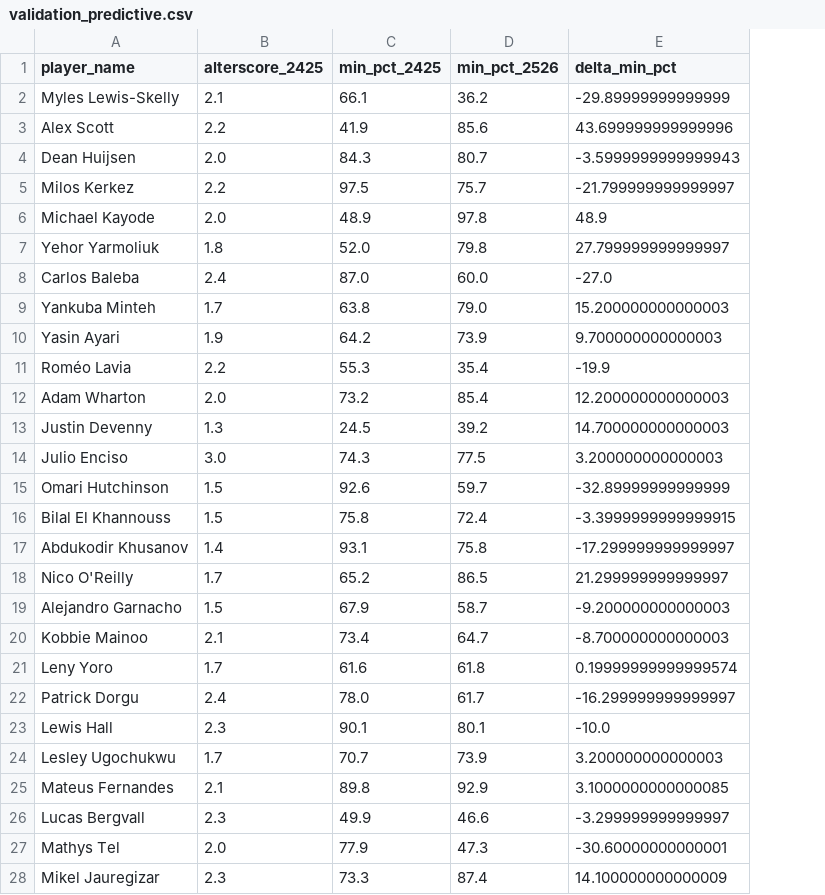
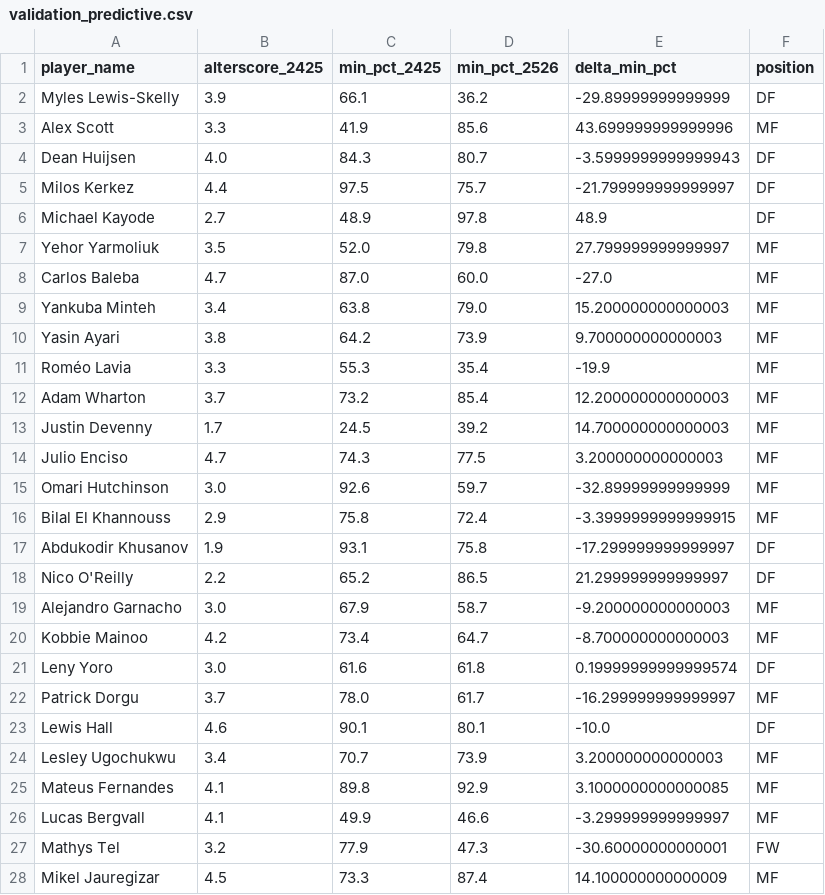
Before and after one commit to Janaud14/ALTER11, a CSV file: validation_predictive.csv, drawn as a sheet; only a part is shown; the diff covers the shown part only; the diff names each change by its address in the sheet, - before the commit and + after, or states it on an @@ line.

```diff
--- a/validation_predictive.csv
+++ b/validation_predictive.csv
+column F (position), rows 2-28: DF | MF | DF | DF | DF | MF | MF | MF | MF | MF | MF | MF | MF | MF | MF | DF | DF | MF | MF | DF | MF | DF | MF | MF | MF | FW | MF
-B2 (alterscore_2425): 2.1
+B2 (alterscore_2425): 3.9
-B3 (alterscore_2425): 2.2
+B3 (alterscore_2425): 3.3
-B4 (alterscore_2425): 2.0
+B4 (alterscore_2425): 4.0
-B5 (alterscore_2425): 2.2
+B5 (alterscore_2425): 4.4
-B6 (alterscore_2425): 2.0
+B6 (alterscore_2425): 2.7
-B7 (alterscore_2425): 1.8
+B7 (alterscore_2425): 3.5
-B8 (alterscore_2425): 2.4
+B8 (alterscore_2425): 4.7
-B9 (alterscore_2425): 1.7
+B9 (alterscore_2425): 3.4
-B10 (alterscore_2425): 1.9
+B10 (alterscore_2425): 3.8
-B11 (alterscore_2425): 2.2
+B11 (alterscore_2425): 3.3
-B12 (alterscore_2425): 2.0
+B12 (alterscore_2425): 3.7
-B13 (alterscore_2425): 1.3
+B13 (alterscore_2425): 1.7
-B14 (alterscore_2425): 3.0
+B14 (alterscore_2425): 4.7
-B15 (alterscore_2425): 1.5
+B15 (alterscore_2425): 3.0
-B16 (alterscore_2425): 1.5
+B16 (alterscore_2425): 2.9
-B17 (alterscore_2425): 1.4
+B17 (alterscore_2425): 1.9
-B18 (alterscore_2425): 1.7
+B18 (alterscore_2425): 2.2
-B19 (alterscore_2425): 1.5
+B19 (alterscore_2425): 3.0
-B20 (alterscore_2425): 2.1
+B20 (alterscore_2425): 4.2
-B21 (alterscore_2425): 1.7
+B21 (alterscore_2425): 3.0
-B22 (alterscore_2425): 2.4
+B22 (alterscore_2425): 3.7
-B23 (alterscore_2425): 2.3
+B23 (alterscore_2425): 4.6
-B24 (alterscore_2425): 1.7
+B24 (alterscore_2425): 3.4
-B25 (alterscore_2425): 2.1
+B25 (alterscore_2425): 4.1
-B26 (alterscore_2425): 2.3
+B26 (alterscore_2425): 4.1
-B27 (alterscore_2425): 2.0
+B27 (alterscore_2425): 3.2
-B28 (alterscore_2425): 2.3
+B28 (alterscore_2425): 4.5
```
Also changed, not shown: 90 edited cells elsewhere in this file, 6 other files.
